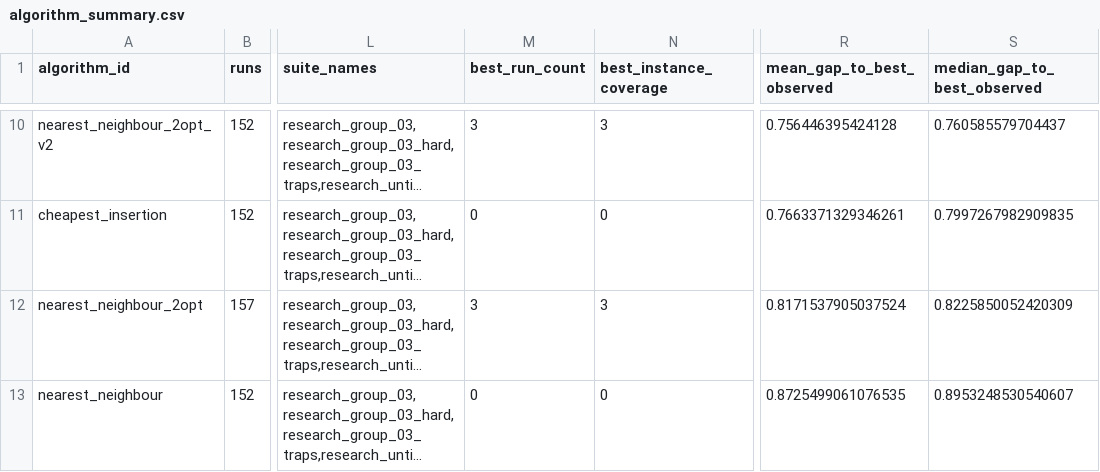
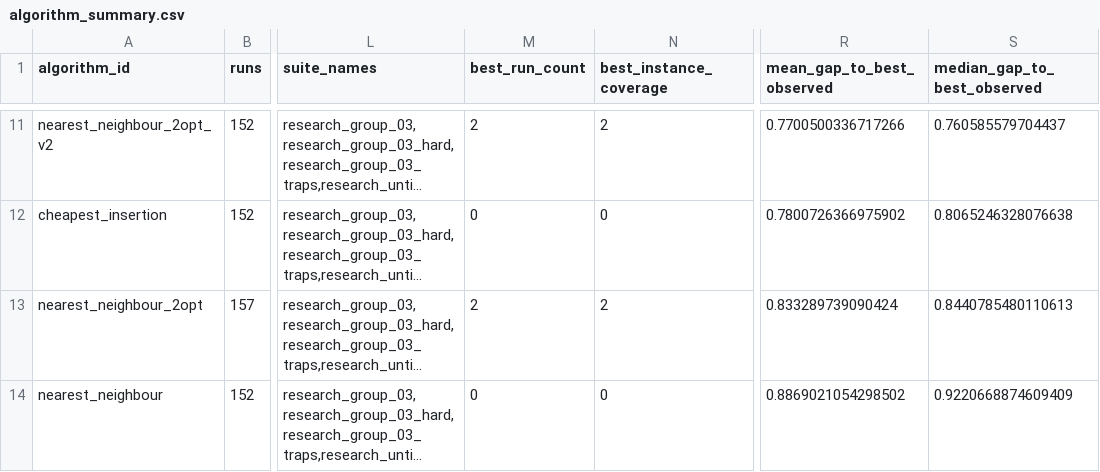
Before and after one commit to mrggrmexe/MDMTSP-HSE-RESEARCH, a CSV file: results/tables/algorithm_summary.csv, drawn as a sheet; only a part is shown, gaps mark what is left out; long unchanged cells end in …; addresses are those after the commit; the diff covers the shown part only; the diff names each change by its address in the sheet, - before the commit and + after, or states it on an @@ line.

```diff
--- a/results/tables/algorithm_summary.csv
+++ b/results/tables/algorithm_summary.csv
-M11 (best_run_count): 3
+M11 (best_run_count): 2
-N11 (best_instance_coverage): 3
+N11 (best_instance_coverage): 2
-R11 (mean_gap_to_best_observed): 0.756446395424128
+R11 (mean_gap_to_best_observed): 0.7700500336717266
-R12 (mean_gap_to_best_observed): 0.7663371329346261
+R12 (mean_gap_to_best_observed): 0.7800726366975902
-S12 (median_gap_to_best_observed): 0.7997267982909835
+S12 (median_gap_to_best_observed): 0.8065246328076638
-M13 (best_run_count): 3
+M13 (best_run_count): 2
-N13 (best_instance_coverage): 3
+N13 (best_instance_coverage): 2
-R13 (mean_gap_to_best_observed): 0.8171537905037524
+R13 (mean_gap_to_best_observed): 0.833289739090424
-S13 (median_gap_to_best_observed): 0.8225850052420309
+S13 (median_gap_to_best_observed): 0.8440785480110613
-R14 (mean_gap_to_best_observed): 0.8725499061076535
+R14 (mean_gap_to_best_observed): 0.8869021054298502
-S14 (median_gap_to_best_observed): 0.8953248530540607
+S14 (median_gap_to_best_observed): 0.9220668874609409
```
Also changed, not shown: 1 added row and 31 edited cells elsewhere in this file, results/tables/algorithm_instance_type_summary.csv, results/tables/instance_summary.csv, 45 other files.
